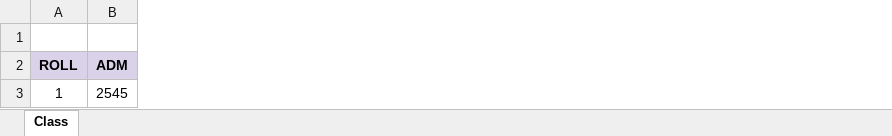
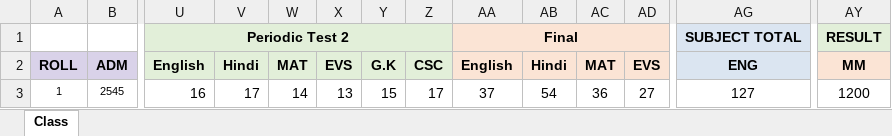
Before and after one commit to jeetrex/Report-Card, an Excel workbook: data/Class 3 - Examination Results.xlsx, sheet Class, drawn as a sheet; only a part is shown, gaps mark what is left out; values as stored, in another font and other column widths than the file's, no borders; removed rows and columns are numbered as before the commit, all else as after; rows hold the shown columns only; the diff covers the shown part only; the diff names each change by its address in the sheet, - before the commit and + after, or states it on an @@ line.

```diff
--- a/data/Class 3 - Examination Results.xlsx (sheet Class)
+++ b/data/Class 3 - Examination Results.xlsx (sheet Class)
+column U, rows 2-3: English | 16
+column V, rows 2-3: Hindi | 17
+column W, rows 2-3: MAT | 14
+column X, rows 2-3: EVS | 13
+column Y, rows 2-3: G.K | 15
+column Z, rows 2-3: CSC | 17
+column AA, rows 2-3: English | 37
+column AB, rows 2-3: Hindi | 54
+column AC, rows 2-3: MAT | 36
+column AD, rows 2-3: EVS | 27
+column AG, rows 2-3: ENG | 127
+column AY, rows 2-3: MM | 1200
-row 1: (empty)
+row 1:  |  | Periodic Test 2 |  |  |  |  |  | Final |  |  |  | SUBJECT TOTAL | RESULT
@@ A3:B3 text size: smaller @@
```
Also changed, not shown: 1 added row, 2 removed rows, 9 added columns, 8 removed columns, 395 edited cells, cell formats and row numbers in column A elsewhere in this sheet, formulas that keep their value, data/Class 1 - Examination Results.xlsx, data/Class 2 - Examination Results.xlsx, 23 other files.
